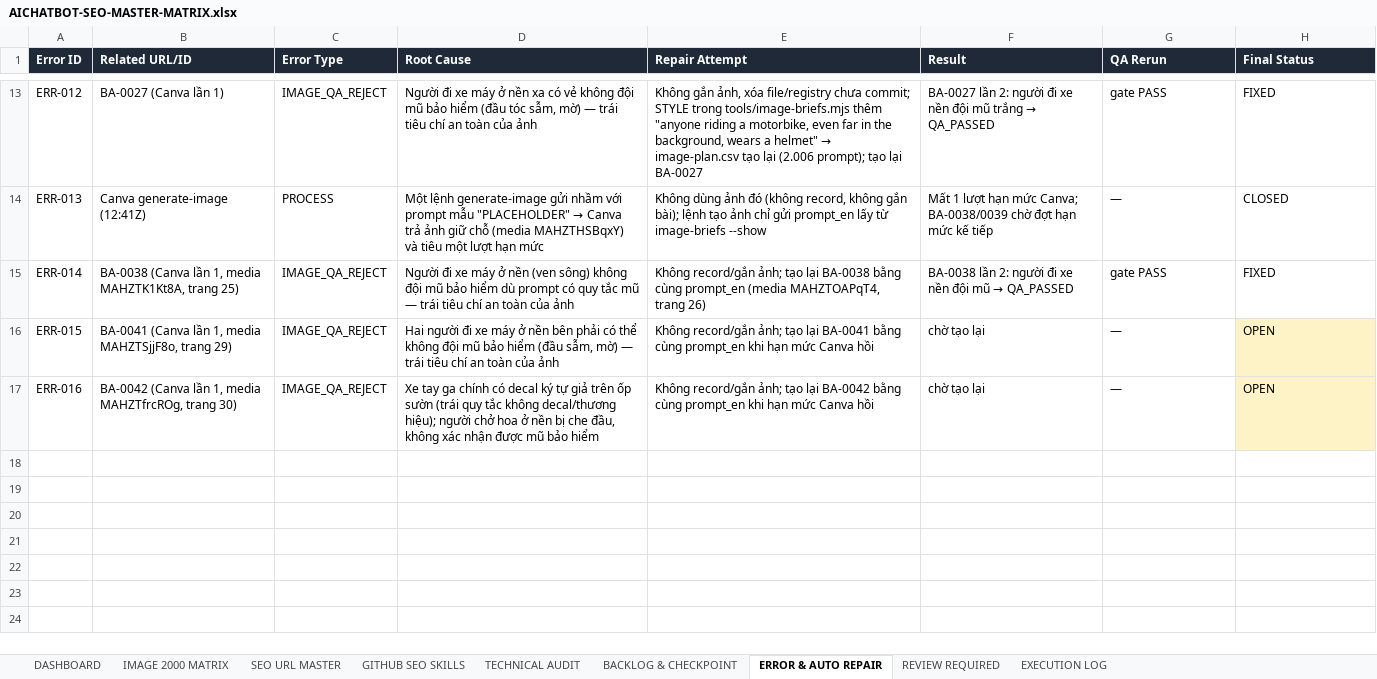
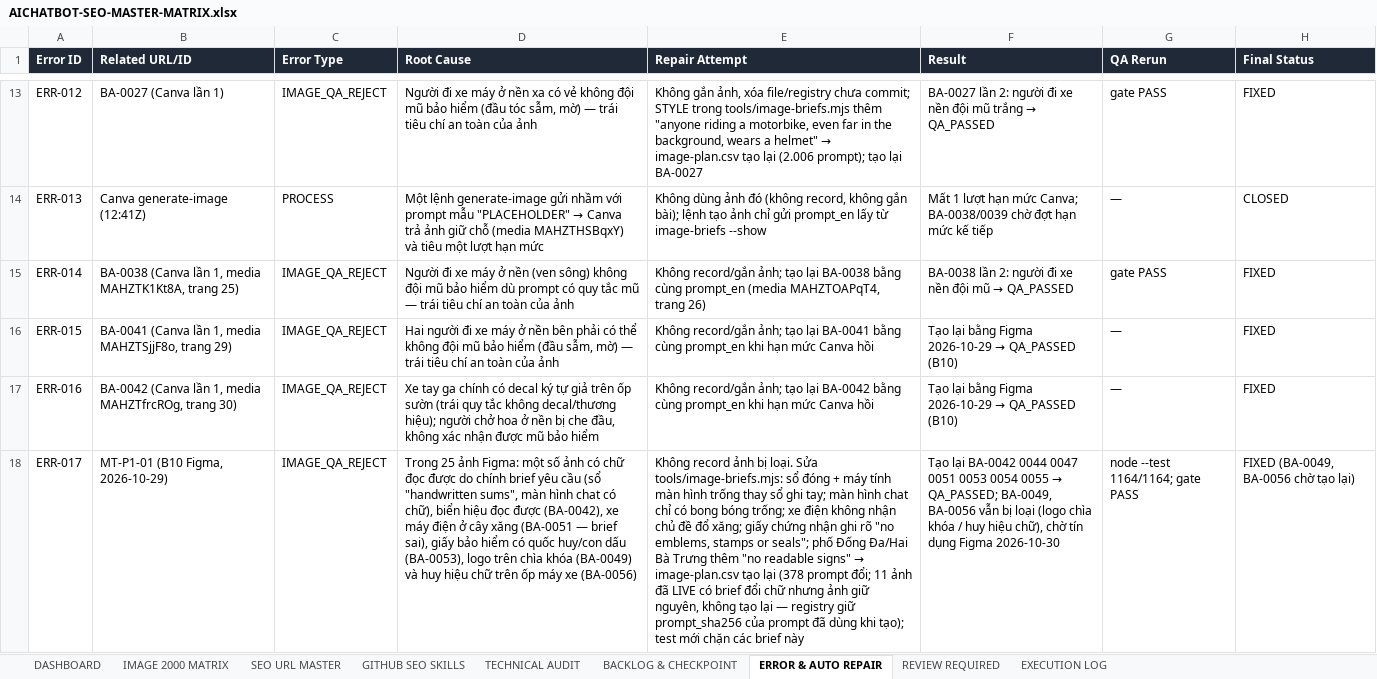
Before and after one commit to thuexemayhanoi/aichatbot, an Excel workbook: docs/seo/AICHATBOT-SEO-MASTER-MATRIX.xlsx, sheet ERROR & AUTO REPAIR, drawn as a sheet; only a part is shown, gaps mark what is left out; values as stored, in another font and other column widths than the file's, no borders; the diff names each change by its address in the sheet, - before the commit and + after, or states it on an @@ line.

```diff
--- a/docs/seo/AICHATBOT-SEO-MASTER-MATRIX.xlsx (sheet ERROR & AUTO REPAIR)
+++ b/docs/seo/AICHATBOT-SEO-MASTER-MATRIX.xlsx (sheet ERROR & AUTO REPAIR)
@@ F16:F17 (Result): chờ tạo lại → Tạo lại bằng Figma 2026-10-29 → QA_PASSED (B10) @@
-H16:H17 (Final Status): OPEN
+H16:H17 (Final Status): FIXED
-H16:H17 fill: #FEF3C7
+H16:H17 fill: none
+row 18: ERR-017 | MT-P1-01 (B10 Figma, 2026-10-29) | IMAGE_QA_REJECT | Trong 25 ảnh Figma: một số ảnh có chữ đọc được do chính brief yêu cầu (sổ "handwritten sums", màn hình chat có chữ), biển hiệu đọc được (BA-0042), xe máy điện ở cây xăng (BA-0051 — brief sai), giấy bảo hiểm có quốc huy/con dấu (BA-0053), logo trên chìa khóa (BA-0049) và huy hiệu chữ trên ốp máy xe (BA-0056) | Không record ảnh bị loại. Sửa tools/image-briefs.mjs: sổ đóng + máy tính màn hình trống thay sổ ghi tay; màn hình chat chỉ có bong bóng trống; xe điện không nhận chủ đề đổ xăng; giấy chứng nhận ghi rõ "no emblems, stamps or seals"; phố Đống Đa/Hai Bà Trưng thêm "no readable signs" → image-plan.csv tạo lại (378 prompt đổi; 11 ảnh đã LIVE có brief đổi chữ nhưng ảnh giữ nguyên, không tạo lại — registry giữ prompt_sha256 của prompt đã dùng khi tạo); test mới chặn các brief này | Tạo lại BA-0042 0044 0047 0051 0053 0054 0055 → QA_PASSED; BA-0049, BA-0056 vẫn bị loại (logo chìa khóa / huy hiệu chữ), chờ tín dụng Figma 2026-10-30 | node --test 1164/1164; gate PASS | FIXED (BA-0049, BA-0056 chờ tạo lại)
```
Also changed, not shown: sheet IMAGE 2000 MATRIX, sheet TECHNICAL AUDIT, sheet EXECUTION LOG, sheet SEO URL MASTER, sheet DASHBOARD, sheet BACKLOG & CHECKPOINT, 36 other files.
